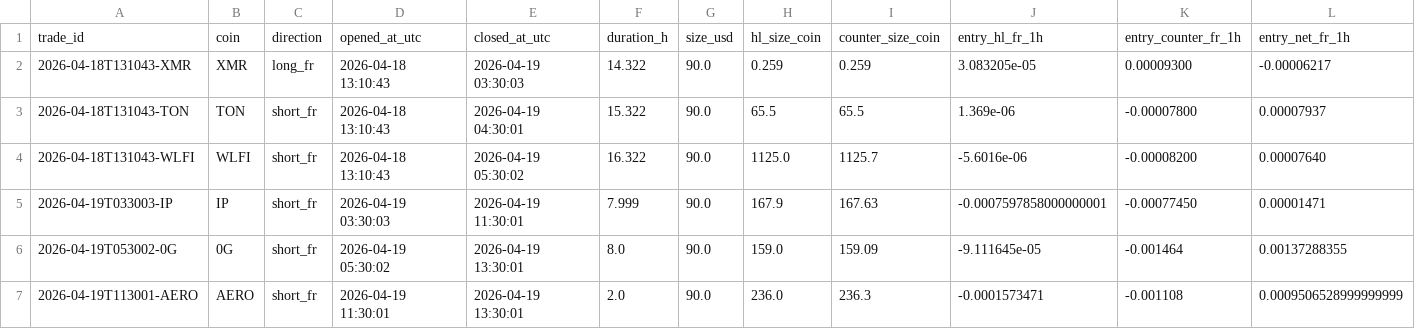
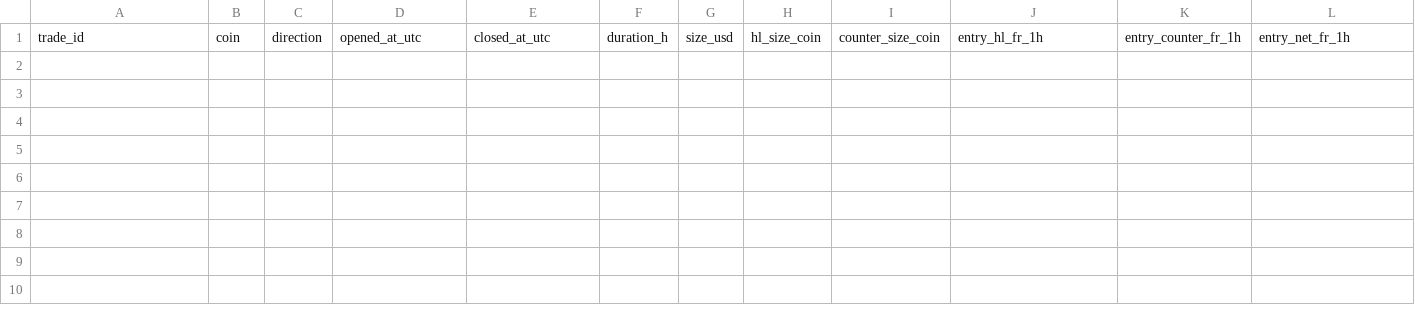
Before and after one commit to OtosanCreation/MindRaid, a CSV file: data/trades.csv, drawn as a sheet; only a part is shown; rows hold the shown columns only; the diff names each change by its address in the sheet, - before the commit and + after, or states it on an @@ line.

```diff
--- a/data/trades.csv
+++ b/data/trades.csv
-row 2: 2026-04-18T131043-XMR | XMR | long_fr | 2026-04-18 13:10:43 | 2026-04-19 03:30:03 | 14.322 | 90.0 | 0.259 | 0.259 | 3.083205e-05 | 0.00009300 | -0.00006217
-row 3: 2026-04-18T131043-TON | TON | short_fr | 2026-04-18 13:10:43 | 2026-04-19 04:30:01 | 15.322 | 90.0 | 65.5 | 65.5 | 1.369e-06 | -0.00007800 | 0.00007937
-row 4: 2026-04-18T131043-WLFI | WLFI | short_fr | 2026-04-18 13:10:43 | 2026-04-19 05:30:02 | 16.322 | 90.0 | 1125.0 | 1125.7 | -5.6016e-06 | -0.00008200 | 0.00007640
-row 5: 2026-04-19T033003-IP | IP | short_fr | 2026-04-19 03:30:03 | 2026-04-19 11:30:01 | 7.999 | 90.0 | 167.9 | 167.63 | -0.0007597858000000001 | -0.00077450 | 0.00001471
-row 6: 2026-04-19T053002-0G | 0G | short_fr | 2026-04-19 05:30:02 | 2026-04-19 13:30:01 | 8.0 | 90.0 | 159.0 | 159.09 | -9.111645e-05 | -0.001464 | 0.00137288355
-row 7: 2026-04-19T113001-AERO | AERO | short_fr | 2026-04-19 11:30:01 | 2026-04-19 13:30:01 | 2.0 | 90.0 | 236.0 | 236.3 | -0.0001573471 | -0.001108 | 0.0009506528999999999
```
Also changed, not shown: 5 other files.
